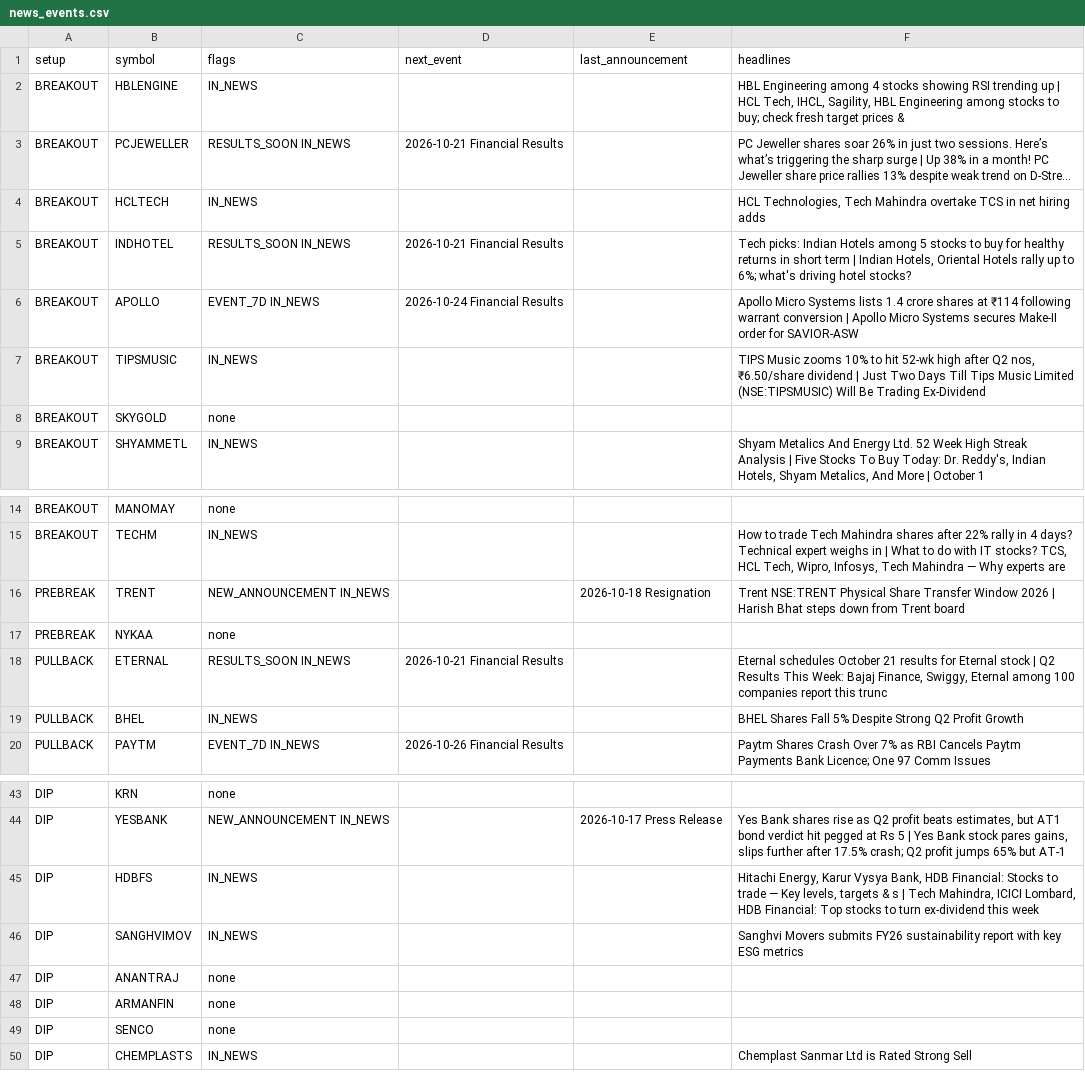
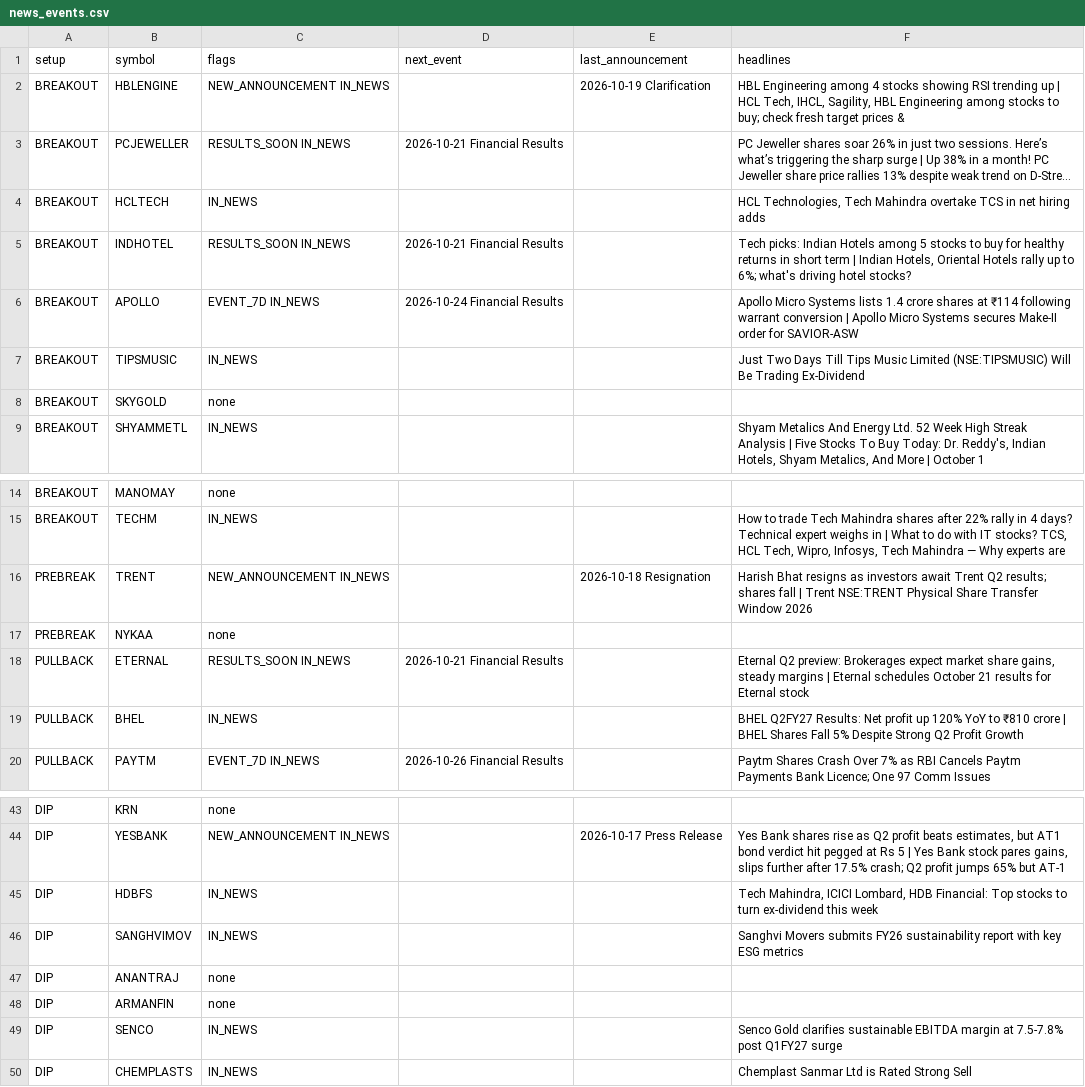
Before and after one commit to sufikipl-ops/swing-auto, a CSV file: docs/news_events.csv, drawn as a sheet; only a part is shown, gaps mark what is left out; long unchanged cells end in …; the diff names each change by its address in the sheet, - before the commit and + after, or states it on an @@ line.

```diff
--- a/docs/news_events.csv
+++ b/docs/news_events.csv
-C2 (flags): IN_NEWS
+C2 (flags): NEW_ANNOUNCEMENT IN_NEWS
-E2 (last_announcement): (empty)
+E2 (last_announcement): 2026-10-19 Clarification
-F7 (headlines): TIPS Music zooms 10% to hit 52-wk high after Q2 nos, ₹6.50/share dividend | Just Two…
+F7 (headlines): Just Two…
-F16 (headlines): Trent NSE:TRENT Physical Share Transfer Window 2026 | Harish Bhat steps down from Trent board
+F16 (headlines): Harish Bhat resigns as investors await Trent Q2 results; shares fall | Trent NSE:TRENT Physical Share Transfer Window 2026
-F18 (headlines): Eternal schedules October 21 results for Eternal stock | Q2 Results This Week: Bajaj Finance, Swiggy, Eternal among 100 companies report this trunc
+F18 (headlines): Eternal Q2 preview: Brokerages expect market share gains, steady margins | Eternal schedules October 21 results for Eternal stock
-F19 (headlines): BHEL Shares Fall…
+F19 (headlines): BHEL Q2FY27 Results: Net profit up 120% YoY to ₹810 crore | BHEL Shares Fall…
-F45 (headlines): Hitachi Energy, Karur Vysya Bank, HDB Financial: Stocks to trade — Key levels, targets & s | Tech Mahindra,…
+F45 (headlines): Tech Mahindra,…
-C49 (flags): none
+C49 (flags): IN_NEWS
-F49 (headlines): (empty)
+F49 (headlines): Senco Gold clarifies sustainable EBITDA margin at 7.5-7.8% post Q1FY27 surge
```
Also changed, not shown: out/news_events.csv, 7 other files.
